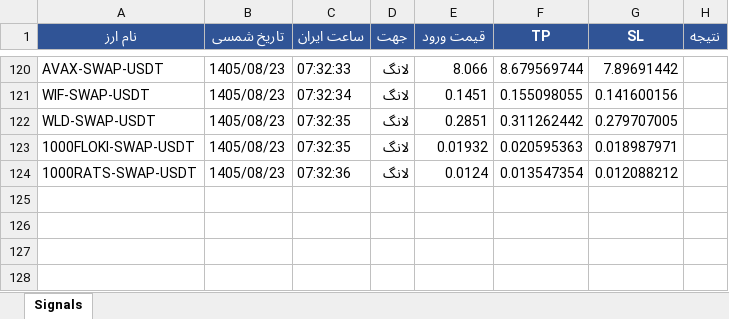
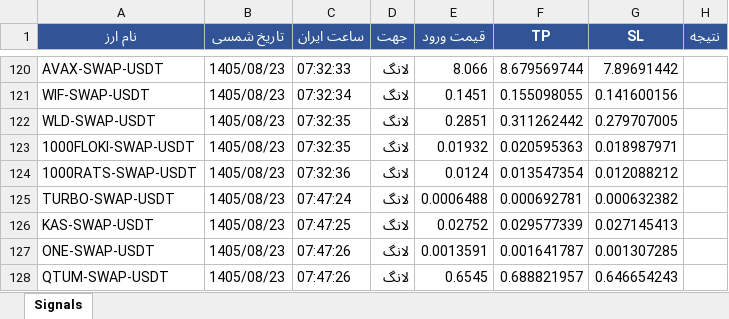
Before and after one commit to cmosircrypto-lang/Crypto-signal-bot, an Excel workbook: signals_bot-v70.xlsx, sheet Signals, drawn as a sheet; only a part is shown, gaps mark what is left out; values as stored, in another font and other column widths than the file's, no borders; the diff names each change by its address in the sheet, - before the commit and + after, or states it on an @@ line.

```diff
--- a/signals_bot-v70.xlsx (sheet Signals)
+++ b/signals_bot-v70.xlsx (sheet Signals)
+row 125: TURBO-SWAP-USDT | 1405/08/23 | 07:47:24 | لانگ | 0.0006488 | 0.000692781 | 0.000632382
+row 126: KAS-SWAP-USDT | 1405/08/23 | 07:47:25 | لانگ | 0.02752 | 0.029577339 | 0.027145413
+row 127: ONE-SWAP-USDT | 1405/08/23 | 07:47:26 | لانگ | 0.0013591 | 0.001641787 | 0.001307285
+row 128: QTUM-SWAP-USDT | 1405/08/23 | 07:47:26 | لانگ | 0.6545 | 0.688821957 | 0.646654243
```
Also changed, not shown: 2 other files.
